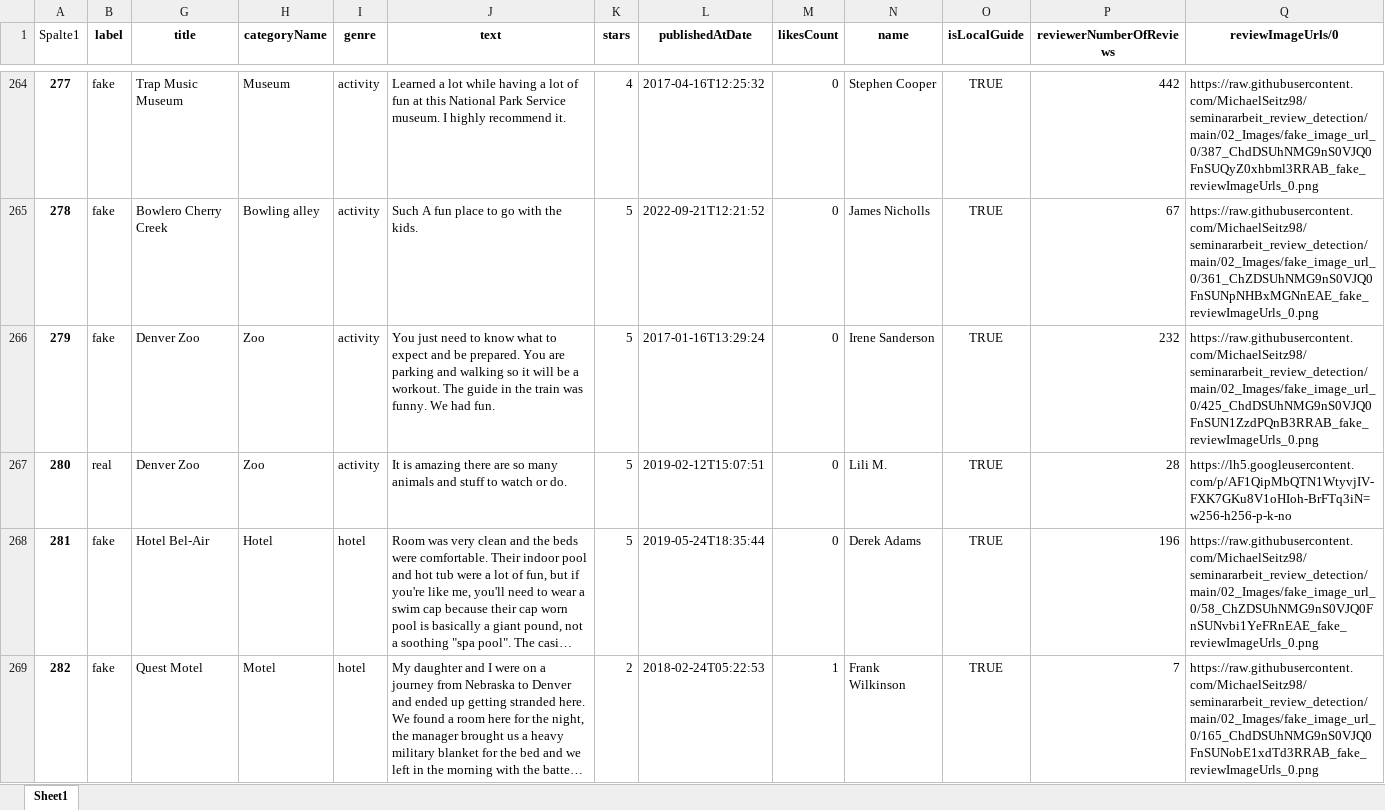
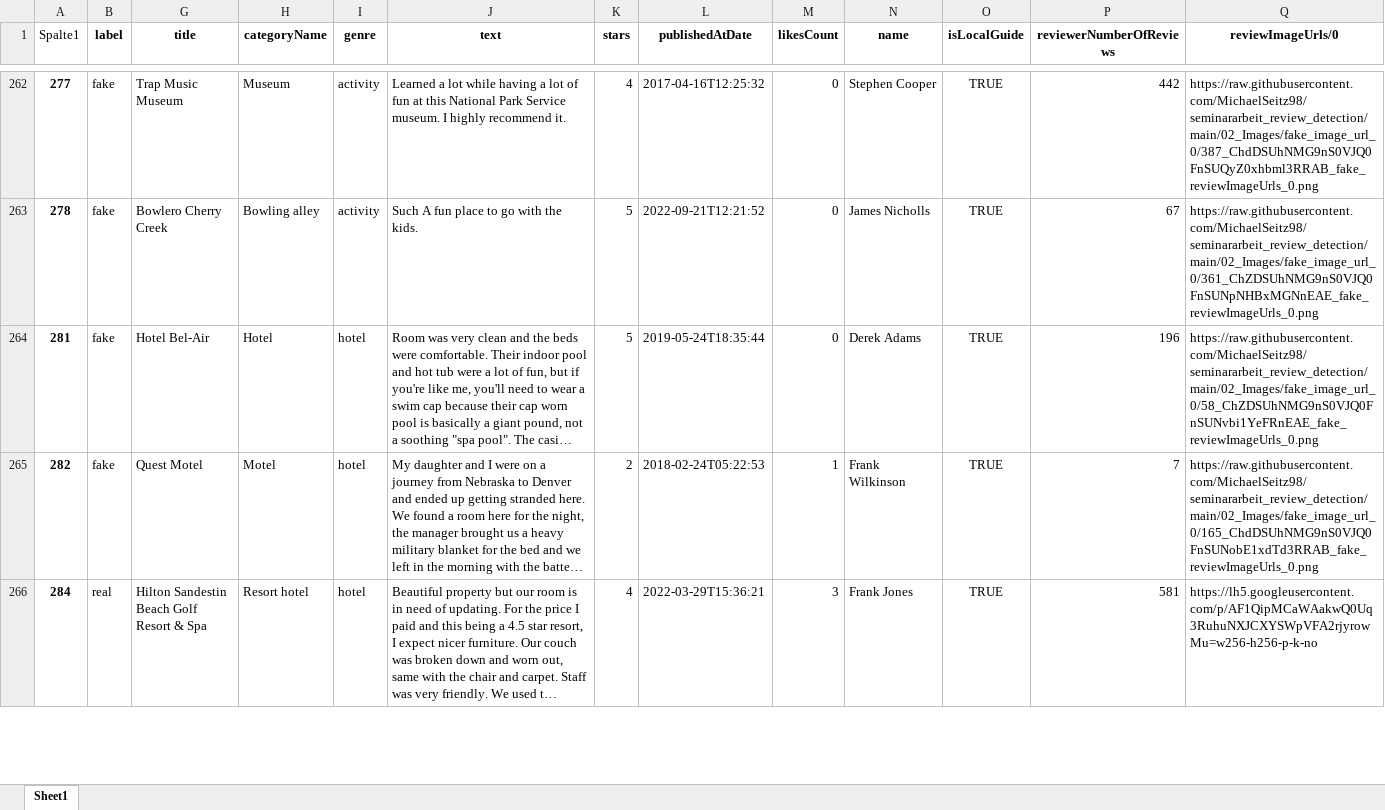
Before and after one commit to MichaelSeitz98/Multimodal-Deep-Fake-Detection, an Excel workbook: 01_Data/data_cleaned_processed/quiz_fake_real.xlsx, sheet Sheet1, drawn as a sheet; only a part is shown, gaps mark what is left out; the shorter side is filled out with more unchanged rows; long unchanged cells end in …; values as stored, in another font and other column widths than the file's, no borders; table styles not drawn; removed rows and columns are numbered as before the commit, all else as after; the diff covers the shown part only; the diff names each change by its address in the sheet, - before the commit and + after, or states it on an @@ line.

```diff
--- a/01_Data/data_cleaned_processed/quiz_fake_real.xlsx (sheet Sheet1)
+++ b/01_Data/data_cleaned_processed/quiz_fake_real.xlsx (sheet Sheet1)
-row 266: 279 | fake | Denver Zoo | Zoo | activity | You just need to know what to expect and be prepared. You are parking and walking so it will be a workout. The guide in the train was funny. We had fun. | 5 | 2017-01-16T13:29:24 | 0 | Irene Sanderson | TRUE | 232 | https://raw.githubusercontent.com/MichaelSeitz98/seminararbeit_review_detection/main/02_Images/fake_image_url_0/425_ChdDSUhNMG9nS0VJQ0FnSUN1ZzdPQnB3RRAB_fake_reviewImageUrls_0.png
-row 267: 280 | real | Denver Zoo | Zoo | activity | It is amazing there are so many animals and stuff to watch or do. | 5 | 2019-02-12T15:07:51 | 0 | Lili M. | TRUE | 28 | https://lh5.googleusercontent.com/p/AF1QipMbQTN1WtyvjIV-FXK7GKu8V1oHIoh-BrFTq3iN=w256-h256-p-k-no
```
Also changed, not shown: 1 added row, 7 removed rows, 6 moved rows and 1 edited cell elsewhere in this sheet, hidden cells, 2 other files.
